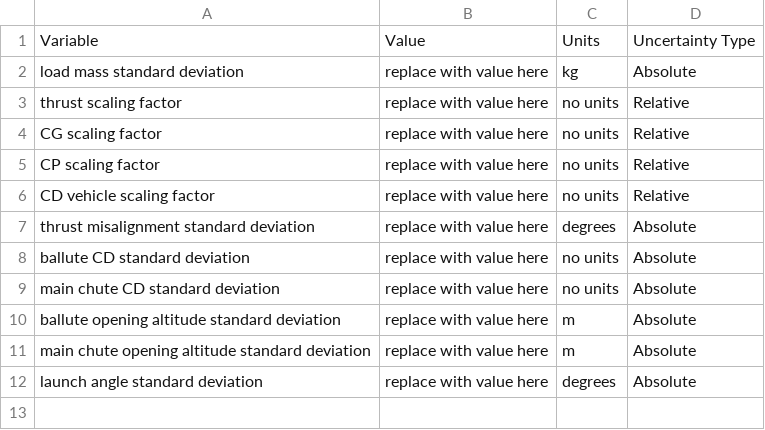
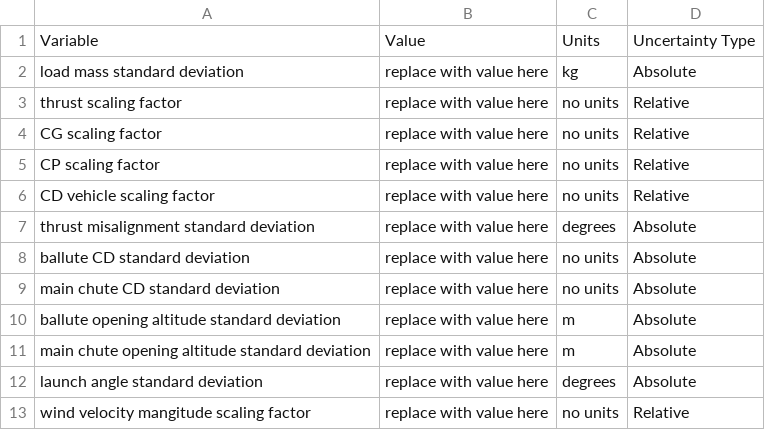
Before and after one commit to UBC-Rocket/WB-Dynamics, a CSV file: input/template_errors_input.csv, drawn as a sheet; the diff names each change by its address in the sheet, - before the commit and + after, or states it on an @@ line.

Commit message:
Add Wind To Model

```diff
--- a/input/template_errors_input.csv
+++ b/input/template_errors_input.csv
+row 13: wind velocity mangitude scaling factor | replace with value here | no units | Relative
```
Also changed, not shown: 22 other files.
